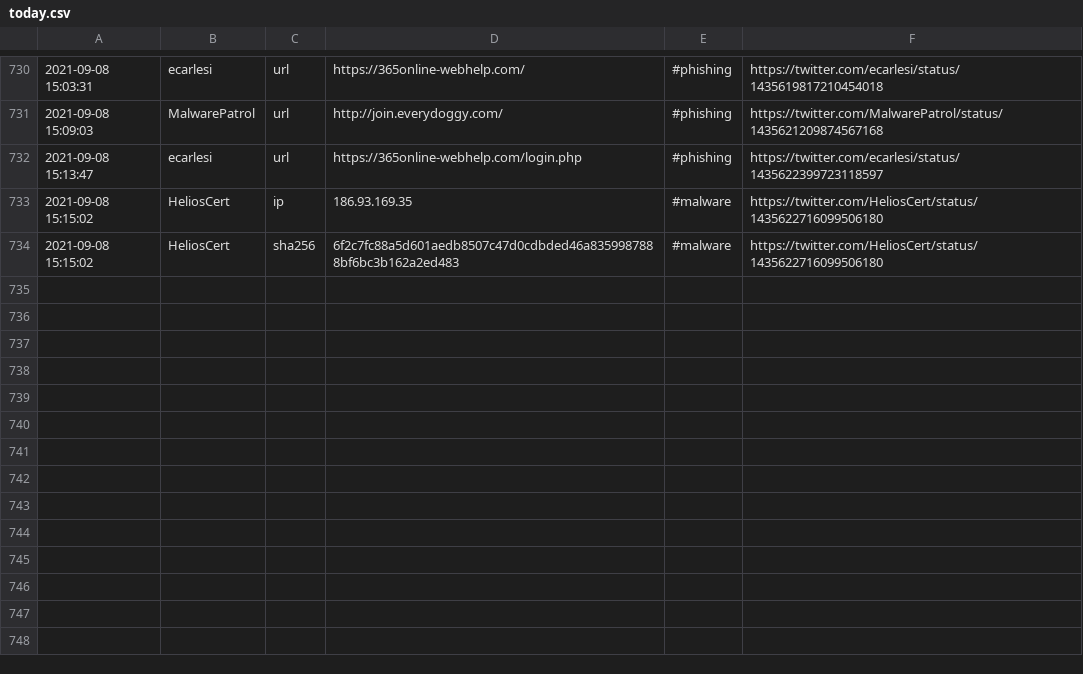
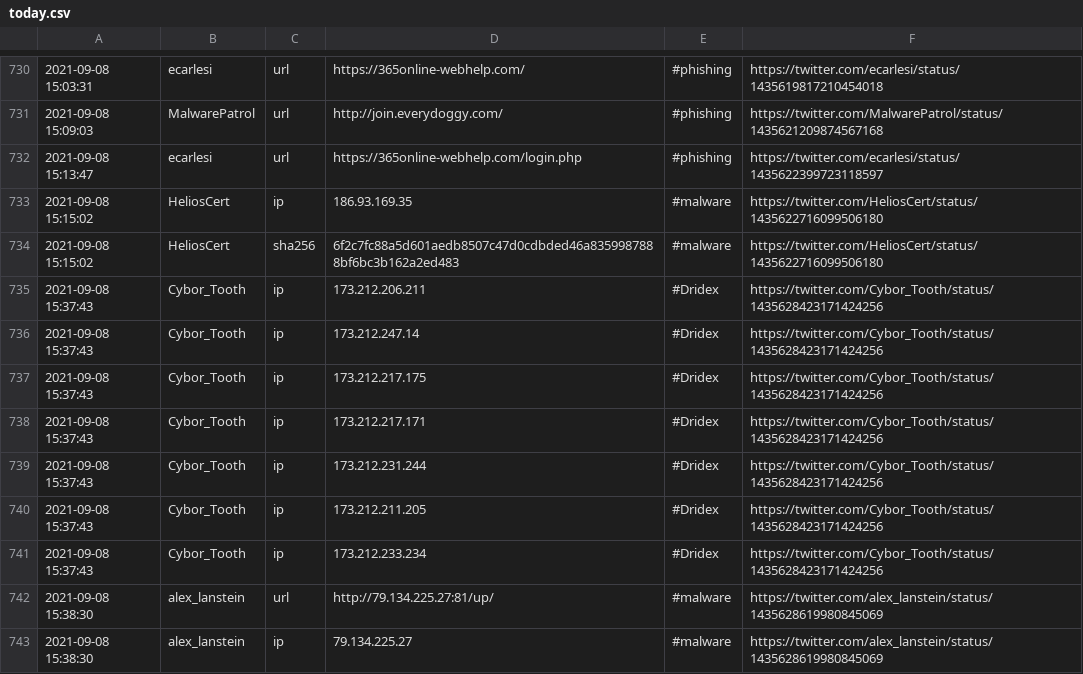
Before and after one commit to 0xT11/TweetFeed, a CSV file: today.csv, drawn as a sheet; only a part is shown, gaps mark what is left out; the diff names each change by its address in the sheet, - before the commit and + after, or states it on an @@ line.

```diff
--- a/today.csv
+++ b/today.csv
+row 735: 2021-09-08 15:37:43 | Cybor_Tooth | ip | 173.212.206.211 | #Dridex | https://twitter.com/Cybor_Tooth/status/1435628423171424256
+row 736: 2021-09-08 15:37:43 | Cybor_Tooth | ip | 173.212.247.14 | #Dridex | https://twitter.com/Cybor_Tooth/status/1435628423171424256
+row 737: 2021-09-08 15:37:43 | Cybor_Tooth | ip | 173.212.217.175 | #Dridex | https://twitter.com/Cybor_Tooth/status/1435628423171424256
+row 738: 2021-09-08 15:37:43 | Cybor_Tooth | ip | 173.212.217.171 | #Dridex | https://twitter.com/Cybor_Tooth/status/1435628423171424256
+row 739: 2021-09-08 15:37:43 | Cybor_Tooth | ip | 173.212.231.244 | #Dridex | https://twitter.com/Cybor_Tooth/status/1435628423171424256
+row 740: 2021-09-08 15:37:43 | Cybor_Tooth | ip | 173.212.211.205 | #Dridex | https://twitter.com/Cybor_Tooth/status/1435628423171424256
+row 741: 2021-09-08 15:37:43 | Cybor_Tooth | ip | 173.212.233.234 | #Dridex | https://twitter.com/Cybor_Tooth/status/1435628423171424256
+row 742: 2021-09-08 15:38:30 | alex_lanstein | url | http://79.134.225.27:81/up/ | #malware | https://twitter.com/alex_lanstein/status/1435628619980845069
+row 743: 2021-09-08 15:38:30 | alex_lanstein | ip | 79.134.225.27 | #malware | https://twitter.com/alex_lanstein/status/1435628619980845069
```
Also changed, not shown: Sep_2021/20210908.csv, week.csv, 3 other files.
